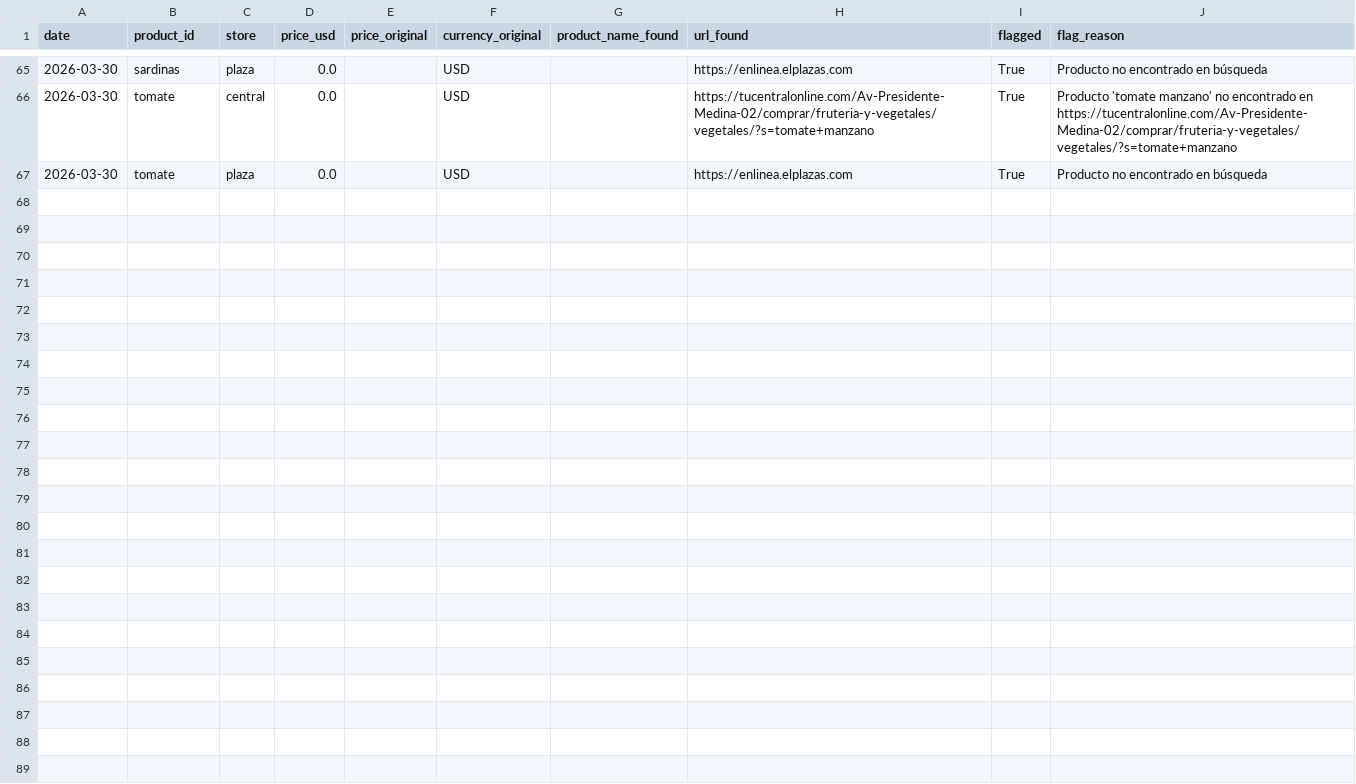
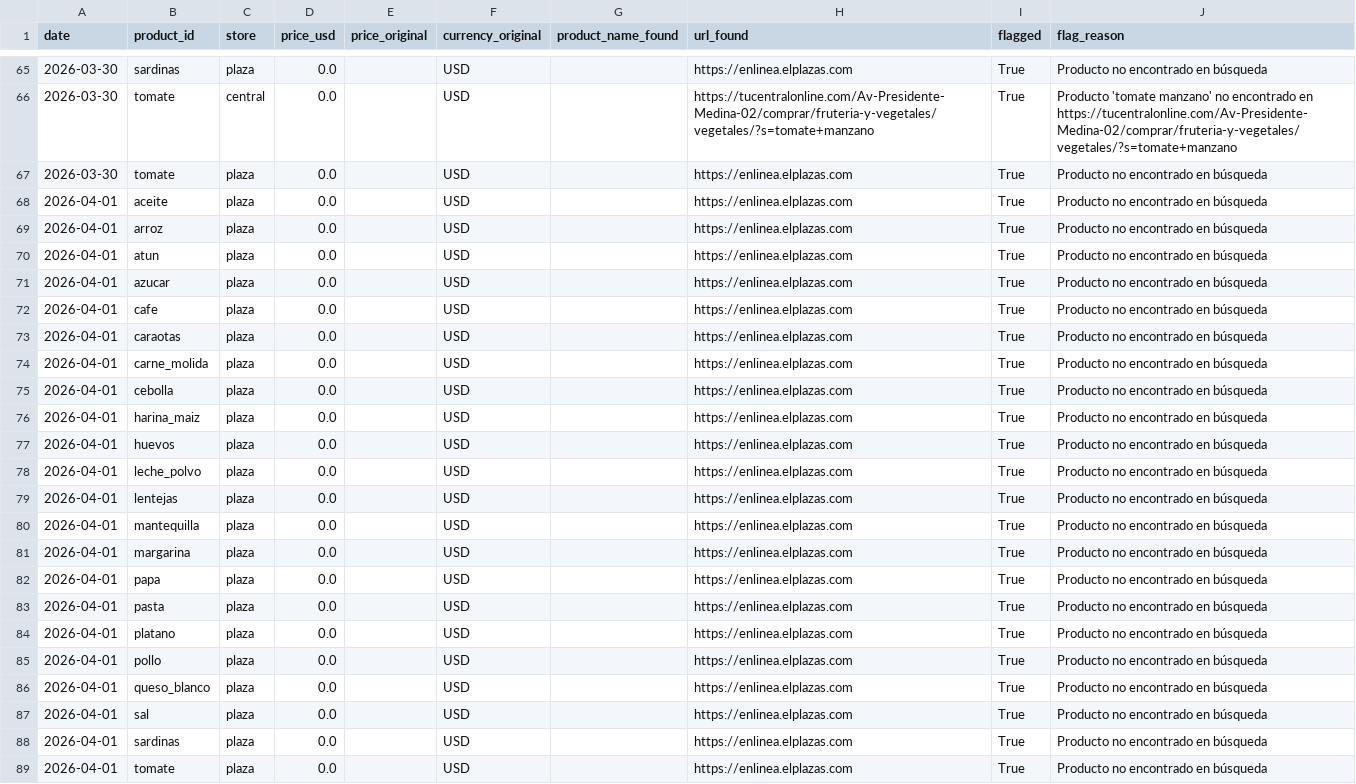
Before and after one commit to claudio-mirandino/canasta-vzla, a CSV file: docs/data/prices_raw.csv, drawn as a sheet; only a part is shown, gaps mark what is left out.

```diff
--- a/docs/data/prices_raw.csv
+++ b/docs/data/prices_raw.csv
@@ -67 +67,23 @@ date,product_id,store,price_usd,price_original,currency_original,product_name_fo
 2026-03-30,tomate,plaza,0.0,,USD,,https://enlinea.elplazas.com,True,Producto no encontrado en búsqueda
+2026-04-01,aceite,plaza,0.0,,USD,,https://enlinea.elplazas.com,True,Producto no encontrado en búsqueda
+2026-04-01,arroz,plaza,0.0,,USD,,https://enlinea.elplazas.com,True,Producto no encontrado en búsqueda
+2026-04-01,atun,plaza,0.0,,USD,,https://enlinea.elplazas.com,True,Producto no encontrado en búsqueda
+2026-04-01,azucar,plaza,0.0,,USD,,https://enlinea.elplazas.com,True,Producto no encontrado en búsqueda
+2026-04-01,cafe,plaza,0.0,,USD,,https://enlinea.elplazas.com,True,Producto no encontrado en búsqueda
+2026-04-01,caraotas,plaza,0.0,,USD,,https://enlinea.elplazas.com,True,Producto no encontrado en búsqueda
+2026-04-01,carne_molida,plaza,0.0,,USD,,https://enlinea.elplazas.com,True,Producto no encontrado en búsqueda
+2026-04-01,cebolla,plaza,0.0,,USD,,https://enlinea.elplazas.com,True,Producto no encontrado en búsqueda
+2026-04-01,harina_maiz,plaza,0.0,,USD,,https://enlinea.elplazas.com,True,Producto no encontrado en búsqueda
+2026-04-01,huevos,plaza,0.0,,USD,,https://enlinea.elplazas.com,True,Producto no encontrado en búsqueda
+2026-04-01,leche_polvo,plaza,0.0,,USD,,https://enlinea.elplazas.com,True,Producto no encontrado en búsqueda
+2026-04-01,lentejas,plaza,0.0,,USD,,https://enlinea.elplazas.com,True,Producto no encontrado en búsqueda
+2026-04-01,mantequilla,plaza,0.0,,USD,,https://enlinea.elplazas.com,True,Producto no encontrado en búsqueda
+2026-04-01,margarina,plaza,0.0,,USD,,https://enlinea.elplazas.com,True,Producto no encontrado en búsqueda
+2026-04-01,papa,plaza,0.0,,USD,,https://enlinea.elplazas.com,True,Producto no encontrado en búsqueda
+2026-04-01,pasta,plaza,0.0,,USD,,https://enlinea.elplazas.com,True,Producto no encontrado en búsqueda
+2026-04-01,platano,plaza,0.0,,USD,,https://enlinea.elplazas.com,True,Producto no encontrado en búsqueda
+2026-04-01,pollo,plaza,0.0,,USD,,https://enlinea.elplazas.com,True,Producto no encontrado en búsqueda
+2026-04-01,queso_blanco,plaza,0.0,,USD,,https://enlinea.elplazas.com,True,Producto no encontrado en búsqueda
+2026-04-01,sal,plaza,0.0,,USD,,https://enlinea.elplazas.com,True,Producto no encontrado en búsqueda
+2026-04-01,sardinas,plaza,0.0,,USD,,https://enlinea.elplazas.com,True,Producto no encontrado en búsqueda
+2026-04-01,tomate,plaza,0.0,,USD,,https://enlinea.elplazas.com,True,Producto no encontrado en búsqueda
```
